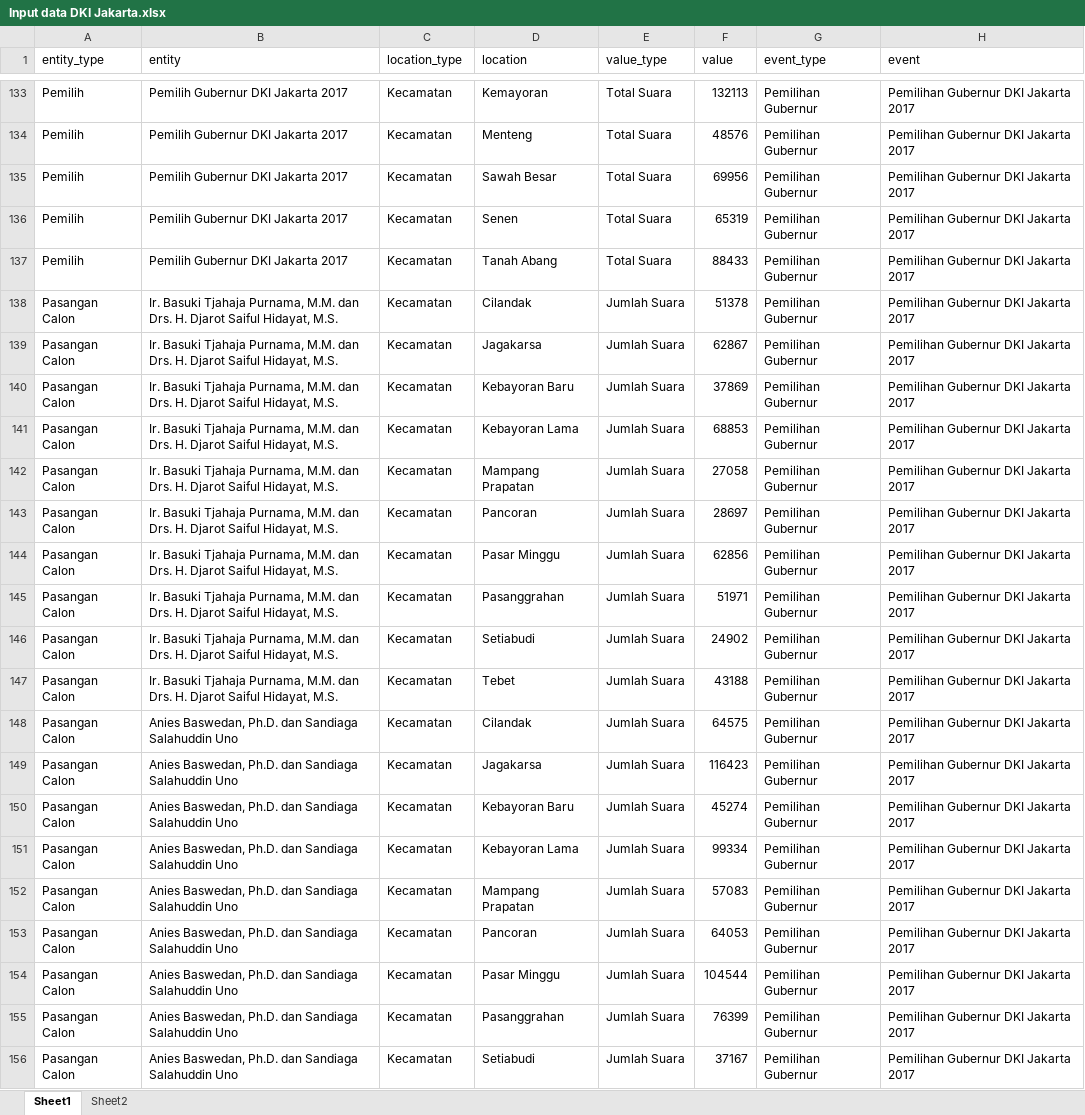
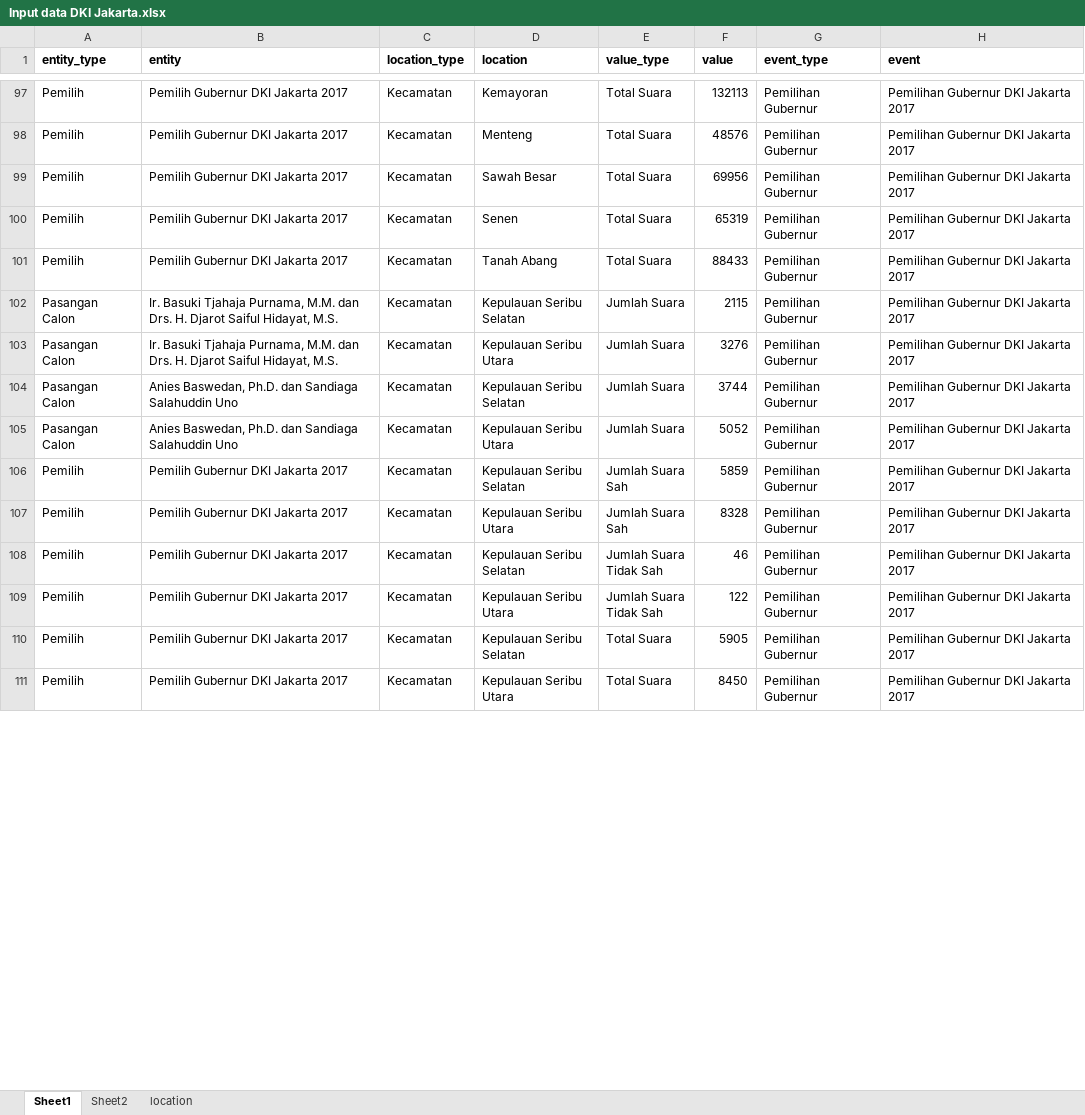
Before and after one commit to steffiindrayani/automated_news_generator, an Excel workbook: data/Input data DKI Jakarta.xlsx, sheet Sheet1, drawn as a sheet; only a part is shown, gaps mark what is left out; the shorter side is filled out with more unchanged rows; values as stored, in another font and other column widths than the file's, no borders; charts and pictures not drawn; removed rows and columns are numbered as before the commit, all else as after; the diff covers the shown part only; the diff names each change by its address in the sheet, - before the commit and + after, or states it on an @@ line.

```diff
--- a/data/Input data DKI Jakarta.xlsx (sheet Sheet1)
+++ b/data/Input data DKI Jakarta.xlsx (sheet Sheet1)
+sheet tab: location
-A1:H1 bold: off
+A1:H1 bold: on
-row 138: Pasangan Calon | Ir. Basuki Tjahaja Purnama, M.M. dan Drs. H. Djarot Saiful Hidayat, M.S. | Kecamatan | Cilandak | Jumlah Suara | 51378 | Pemilihan Gubernur | Pemilihan Gubernur DKI Jakarta 2017
-row 139: Pasangan Calon | Ir. Basuki Tjahaja Purnama, M.M. dan Drs. H. Djarot Saiful Hidayat, M.S. | Kecamatan | Jagakarsa | Jumlah Suara | 62867 | Pemilihan Gubernur | Pemilihan Gubernur DKI Jakarta 2017
-row 140: Pasangan Calon | Ir. Basuki Tjahaja Purnama, M.M. dan Drs. H. Djarot Saiful Hidayat, M.S. | Kecamatan | Kebayoran Baru | Jumlah Suara | 37869 | Pemilihan Gubernur | Pemilihan Gubernur DKI Jakarta 2017
-row 141: Pasangan Calon | Ir. Basuki Tjahaja Purnama, M.M. dan Drs. H. Djarot Saiful Hidayat, M.S. | Kecamatan | Kebayoran Lama | Jumlah Suara | 68853 | Pemilihan Gubernur | Pemilihan Gubernur DKI Jakarta 2017
-row 142: Pasangan Calon | Ir. Basuki Tjahaja Purnama, M.M. dan Drs. H. Djarot Saiful Hidayat, M.S. | Kecamatan | Mampang Prapatan | Jumlah Suara | 27058 | Pemilihan Gubernur | Pemilihan Gubernur DKI Jakarta 2017
-row 143: Pasangan Calon | Ir. Basuki Tjahaja Purnama, M.M. dan Drs. H. Djarot Saiful Hidayat, M.S. | Kecamatan | Pancoran | Jumlah Suara | 28697 | Pemilihan Gubernur | Pemilihan Gubernur DKI Jakarta 2017
-row 144: Pasangan Calon | Ir. Basuki Tjahaja Purnama, M.M. dan Drs. H. Djarot Saiful Hidayat, M.S. | Kecamatan | Pasar Minggu | Jumlah Suara | 62856 | Pemilihan Gubernur | Pemilihan Gubernur DKI Jakarta 2017
-row 145: Pasangan Calon | Ir. Basuki Tjahaja Purnama, M.M. dan Drs. H. Djarot Saiful Hidayat, M.S. | Kecamatan | Pasanggrahan | Jumlah Suara | 51971 | Pemilihan Gubernur | Pemilihan Gubernur DKI Jakarta 2017
-row 146: Pasangan Calon | Ir. Basuki Tjahaja Purnama, M.M. dan Drs. H. Djarot Saiful Hidayat, M.S. | Kecamatan | Setiabudi | Jumlah Suara | 24902 | Pemilihan Gubernur | Pemilihan Gubernur DKI Jakarta 2017
-row 147: Pasangan Calon | Ir. Basuki Tjahaja Purnama, M.M. dan Drs. H. Djarot Saiful Hidayat, M.S. | Kecamatan | Tebet | Jumlah Suara | 43188 | Pemilihan Gubernur | Pemilihan Gubernur DKI Jakarta 2017
-row 148: Pasangan Calon | Anies Baswedan, Ph.D. dan Sandiaga Salahuddin Uno | Kecamatan | Cilandak | Jumlah Suara | 64575 | Pemilihan Gubernur | Pemilihan Gubernur DKI Jakarta 2017
-row 149: Pasangan Calon | Anies Baswedan, Ph.D. dan Sandiaga Salahuddin Uno | Kecamatan | Jagakarsa | Jumlah Suara | 116423 | Pemilihan Gubernur | Pemilihan Gubernur DKI Jakarta 2017
-row 150: Pasangan Calon | Anies Baswedan, Ph.D. dan Sandiaga Salahuddin Uno | Kecamatan | Kebayoran Baru | Jumlah Suara | 45274 | Pemilihan Gubernur | Pemilihan Gubernur DKI Jakarta 2017
-row 151: Pasangan Calon | Anies Baswedan, Ph.D. dan Sandiaga Salahuddin Uno | Kecamatan | Kebayoran Lama | Jumlah Suara | 99334 | Pemilihan Gubernur | Pemilihan Gubernur DKI Jakarta 2017
-row 152: Pasangan Calon | Anies Baswedan, Ph.D. dan Sandiaga Salahuddin Uno | Kecamatan | Mampang Prapatan | Jumlah Suara | 57083 | Pemilihan Gubernur | Pemilihan Gubernur DKI Jakarta 2017
-row 153: Pasangan Calon | Anies Baswedan, Ph.D. dan Sandiaga Salahuddin Uno | Kecamatan | Pancoran | Jumlah Suara | 64053 | Pemilihan Gubernur | Pemilihan Gubernur DKI Jakarta 2017
-row 154: Pasangan Calon | Anies Baswedan, Ph.D. dan Sandiaga Salahuddin Uno | Kecamatan | Pasar Minggu | Jumlah Suara | 104544 | Pemilihan Gubernur | Pemilihan Gubernur DKI Jakarta 2017
-row 155: Pasangan Calon | Anies Baswedan, Ph.D. dan Sandiaga Salahuddin Uno | Kecamatan | Pasanggrahan | Jumlah Suara | 76399 | Pemilihan Gubernur | Pemilihan Gubernur DKI Jakarta 2017
-row 156: Pasangan Calon | Anies Baswedan, Ph.D. dan Sandiaga Salahuddin Uno | Kecamatan | Setiabudi | Jumlah Suara | 37167 | Pemilihan Gubernur | Pemilihan Gubernur DKI Jakarta 2017
```
Also changed, not shown: 127 added rows, 67 removed rows and 2 moved rows elsewhere in this sheet, charts or pictures, 4 other files.
